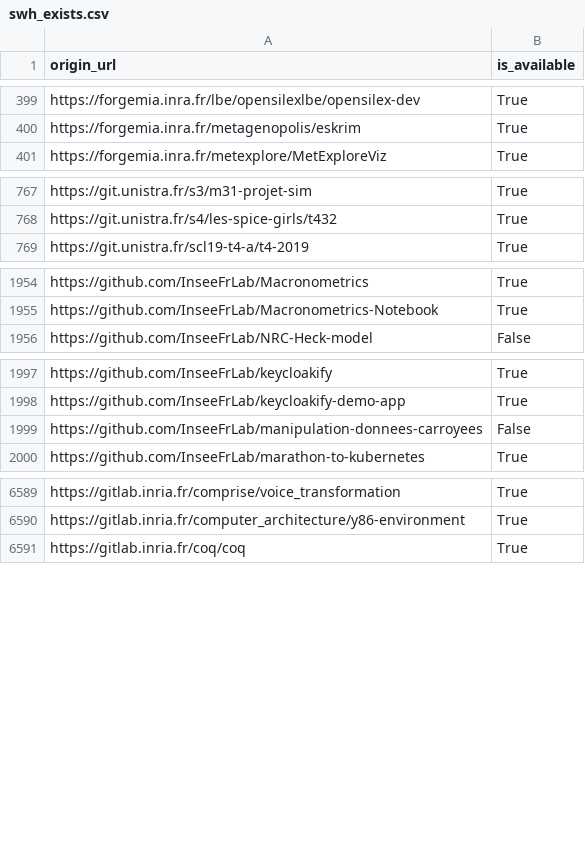
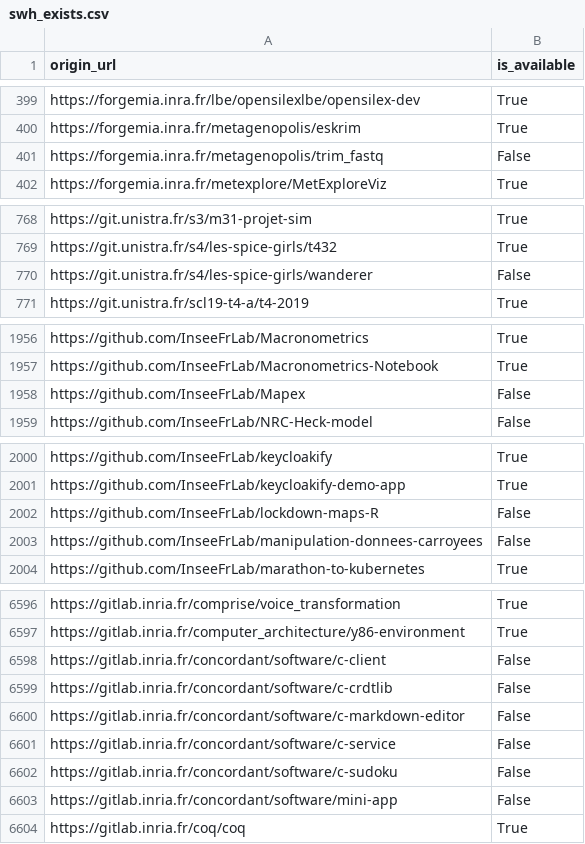
Before and after one commit to etalab/data-codes-sources-fr, a CSV file: data/swh_exists.csv, drawn as a sheet; only a part is shown, gaps mark what is left out; the diff covers the shown part only.

```diff
--- a/data/swh_exists.csv
+++ b/data/swh_exists.csv
@@ -400,2 +400,3 @@ https://forgemia.inra.fr/lbe/opensilexlbe/opensilex-dev,True
 https://forgemia.inra.fr/metagenopolis/eskrim,True
+https://forgemia.inra.fr/metagenopolis/trim_fastq,False
 https://forgemia.inra.fr/metexplore/MetExploreViz,True
@@ -768,2 +769,3 @@ https://git.unistra.fr/s3/m31-projet-sim,True
 https://git.unistra.fr/s4/les-spice-girls/t432,True
+https://git.unistra.fr/s4/les-spice-girls/wanderer,False
 https://git.unistra.fr/scl19-t4-a/t4-2019,True
@@ -1955,2 +1957,3 @@ https://github.com/InseeFrLab/Macronometrics,True
 https://github.com/InseeFrLab/Macronometrics-Notebook,True
+https://github.com/InseeFrLab/Mapex,False
 https://github.com/InseeFrLab/NRC-Heck-model,False
@@ -1998,2 +2001,3 @@ https://github.com/InseeFrLab/keycloakify,True
 https://github.com/InseeFrLab/keycloakify-demo-app,True
+https://github.com/InseeFrLab/lockdown-maps-R,False
 https://github.com/InseeFrLab/manipulation-donnees-carroyees,False
@@ -6590,2 +6597,8 @@ https://gitlab.inria.fr/comprise/voice_transformation,True
 https://gitlab.inria.fr/computer_architecture/y86-environment,True
+https://gitlab.inria.fr/concordant/software/c-client,False
+https://gitlab.inria.fr/concordant/software/c-crdtlib,False
+https://gitlab.inria.fr/concordant/software/c-markdown-editor,False
+https://gitlab.inria.fr/concordant/software/c-service,False
+https://gitlab.inria.fr/concordant/software/c-sudoku,False
+https://gitlab.inria.fr/concordant/software/mini-app,False
 https://gitlab.inria.fr/coq/coq,True
```
Also changed, not shown: 5 added rows and 1 edited cell elsewhere in this file, data/organisations/csv/all.csv, 4 other files.
